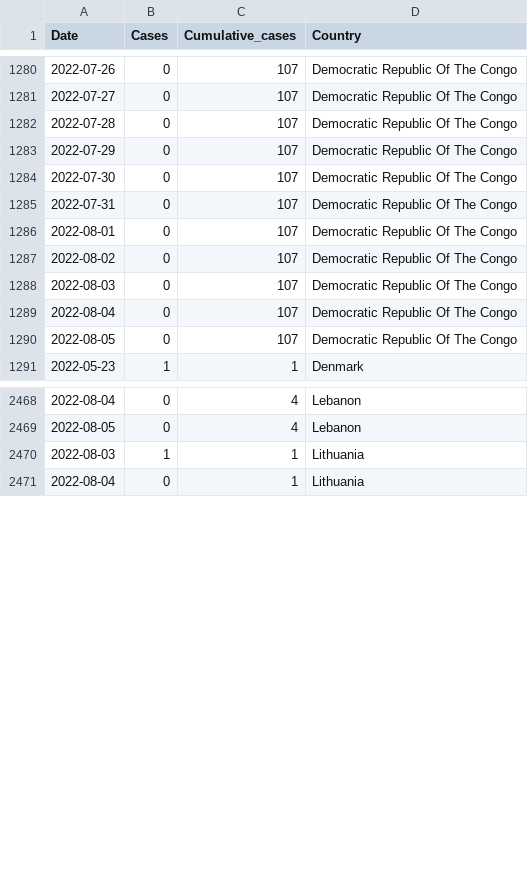
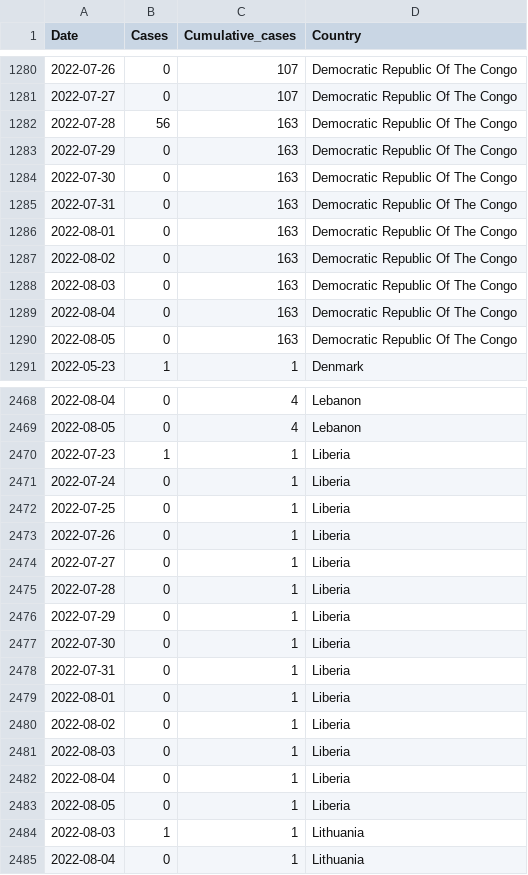
Before and after one commit to globaldothealth/monkeypox, a CSV file: timeseries-country-confirmed.csv, drawn as a sheet; only a part is shown, gaps mark what is left out; the diff covers the shown part only.

```diff
--- a/timeseries-country-confirmed.csv
+++ b/timeseries-country-confirmed.csv
@@ -1281,11 +1281,11 @@ Date,Cases,Cumulative_cases,Country
 2022-07-27,0,107,Democratic Republic Of The Congo
-2022-07-28,0,107,Democratic Republic Of The Congo
-2022-07-29,0,107,Democratic Republic Of The Congo
-2022-07-30,0,107,Democratic Republic Of The Congo
-2022-07-31,0,107,Democratic Republic Of The Congo
-2022-08-01,0,107,Democratic Republic Of The Congo
-2022-08-02,0,107,Democratic Republic Of The Congo
-2022-08-03,0,107,Democratic Republic Of The Congo
-2022-08-04,0,107,Democratic Republic Of The Congo
-2022-08-05,0,107,Democratic Republic Of The Congo
+2022-07-28,56,163,Democratic Republic Of The Congo
+2022-07-29,0,163,Democratic Republic Of The Congo
+2022-07-30,0,163,Democratic Republic Of The Congo
+2022-07-31,0,163,Democratic Republic Of The Congo
+2022-08-01,0,163,Democratic Republic Of The Congo
+2022-08-02,0,163,Democratic Republic Of The Congo
+2022-08-03,0,163,Democratic Republic Of The Congo
+2022-08-04,0,163,Democratic Republic Of The Congo
+2022-08-05,0,163,Democratic Republic Of The Congo
 2022-05-23,1,1,Denmark
@@ -2469,2 +2469,16 @@ Date,Cases,Cumulative_cases,Country
 2022-08-05,0,4,Lebanon
+2022-07-23,1,1,Liberia
+2022-07-24,0,1,Liberia
+2022-07-25,0,1,Liberia
+2022-07-26,0,1,Liberia
+2022-07-27,0,1,Liberia
+2022-07-28,0,1,Liberia
+2022-07-29,0,1,Liberia
+2022-07-30,0,1,Liberia
+2022-07-31,0,1,Liberia
+2022-08-01,0,1,Liberia
+2022-08-02,0,1,Liberia
+2022-08-03,0,1,Liberia
+2022-08-04,0,1,Liberia
+2022-08-05,0,1,Liberia
 2022-08-03,1,1,Lithuania
```
Also changed, not shown: 40 edited cells elsewhere in this file, timeseries-confirmed.csv, 1 other file.
